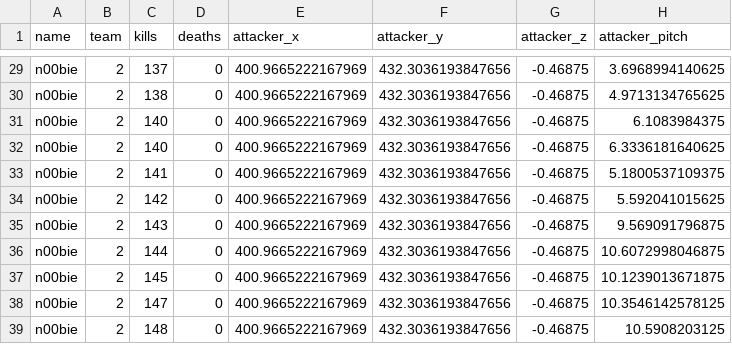
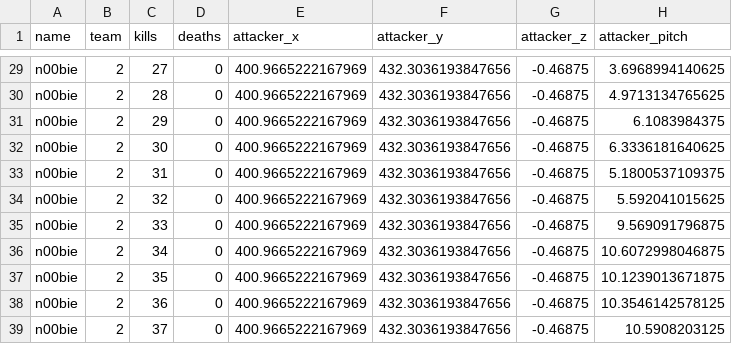
Before and after one commit to iosdev474/EagleEye, a CSV file: Dataset/predict_hack.csv, drawn as a sheet; only a part is shown, gaps mark what is left out; the diff covers the shown part only; the diff names each change by its address in the sheet, - before the commit and + after, or states it on an @@ line.

```diff
--- a/Dataset/predict_hack.csv
+++ b/Dataset/predict_hack.csv
-C29 (kills): 137
+C29 (kills): 27
-C30 (kills): 138
+C30 (kills): 28
-C31 (kills): 140
+C31 (kills): 29
-C32 (kills): 140
+C32 (kills): 30
-C33 (kills): 141
+C33 (kills): 31
-C34 (kills): 142
+C34 (kills): 32
-C35 (kills): 143
+C35 (kills): 33
-C36 (kills): 144
+C36 (kills): 34
-C37 (kills): 145
+C37 (kills): 35
-C38 (kills): 147
+C38 (kills): 36
-C39 (kills): 148
+C39 (kills): 37
```
Also changed, not shown: 27 edited cells elsewhere in this file.
